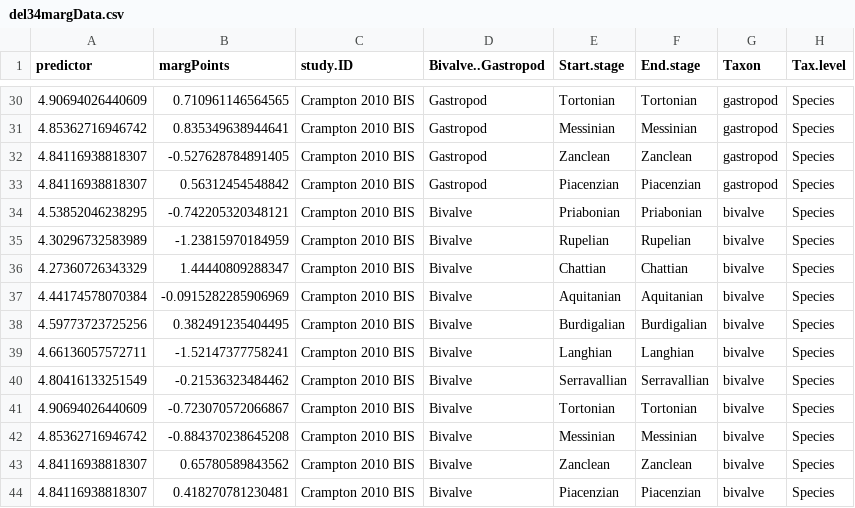
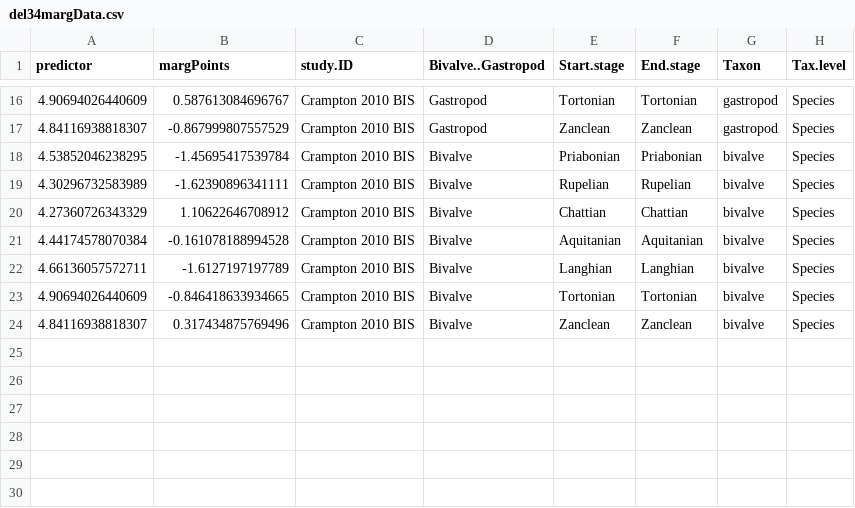
Before and after one commit to seananderson/ext-meta, a CSV file: analysis/del34margData.csv, drawn as a sheet; only a part is shown, gaps mark what is left out; the diff covers the shown part only.

```diff
--- a/analysis/del34margData.csv
+++ b/analysis/del34margData.csv
@@ -30,15 +16,9 @@
-4.90694026440609,0.710961146564565,"Crampton 2010 BIS","Gastropod","Tortonian","Tortonian","gastropod","Species"
-4.85362716946742,0.835349638944641,"Crampton 2010 BIS","Gastropod","Messinian","Messinian","gastropod","Species"
-4.84116938818307,-0.527628784891405,"Crampton 2010 BIS","Gastropod","Zanclean","Zanclean","gastropod","Species"
-4.84116938818307,0.56312454548842,"Crampton 2010 BIS","Gastropod","Piacenzian","Piacenzian","gastropod","Species"
-4.53852046238295,-0.742205320348121,"Crampton 2010 BIS","Bivalve","Priabonian","Priabonian","bivalve","Species"
-4.30296732583989,-1.23815970184959,"Crampton 2010 BIS","Bivalve","Rupelian","Rupelian","bivalve","Species"
-4.27360726343329,1.44440809288347,"Crampton 2010 BIS","Bivalve","Chattian","Chattian","bivalve","Species"
-4.44174578070384,-0.0915282285906969,"Crampton 2010 BIS","Bivalve","Aquitanian","Aquitanian","bivalve","Species"
-4.59773723725256,0.382491235404495,"Crampton 2010 BIS","Bivalve","Burdigalian","Burdigalian","bivalve","Species"
-4.66136057572711,-1.52147377758241,"Crampton 2010 BIS","Bivalve","Langhian","Langhian","bivalve","Species"
-4.80416133251549,-0.21536323484462,"Crampton 2010 BIS","Bivalve","Serravallian","Serravallian","bivalve","Species"
-4.90694026440609,-0.723070572066867,"Crampton 2010 BIS","Bivalve","Tortonian","Tortonian","bivalve","Species"
-4.85362716946742,-0.884370238645208,"Crampton 2010 BIS","Bivalve","Messinian","Messinian","bivalve","Species"
-4.84116938818307,0.65780589843562,"Crampton 2010 BIS","Bivalve","Zanclean","Zanclean","bivalve","Species"
-4.84116938818307,0.418270781230481,"Crampton 2010 BIS","Bivalve","Piacenzian","Piacenzian","bivalve","Species"
+4.90694026440609,0.587613084696767,"Crampton 2010 BIS","Gastropod","Tortonian","Tortonian","gastropod","Species"
+4.84116938818307,-0.867999807557529,"Crampton 2010 BIS","Gastropod","Zanclean","Zanclean","gastropod","Species"
+4.53852046238295,-1.45695417539784,"Crampton 2010 BIS","Bivalve","Priabonian","Priabonian","bivalve","Species"
+4.30296732583989,-1.62390896341111,"Crampton 2010 BIS","Bivalve","Rupelian","Rupelian","bivalve","Species"
+4.27360726343329,1.10622646708912,"Crampton 2010 BIS","Bivalve","Chattian","Chattian","bivalve","Species"
+4.44174578070384,-0.161078188994528,"Crampton 2010 BIS","Bivalve","Aquitanian","Aquitanian","bivalve","Species"
+4.66136057572711,-1.6127197197789,"Crampton 2010 BIS","Bivalve","Langhian","Langhian","bivalve","Species"
+4.90694026440609,-0.846418633934665,"Crampton 2010 BIS","Bivalve","Tortonian","Tortonian","bivalve","Species"
+4.84116938818307,0.317434875769496,"Crampton 2010 BIS","Bivalve","Zanclean","Zanclean","bivalve","Species"
```
Also changed, not shown: 14 removed rows and 14 edited cells elsewhere in this file, analysis/del18MargData.csv, data/extinctionMetaClean.csv, 11 other files.
